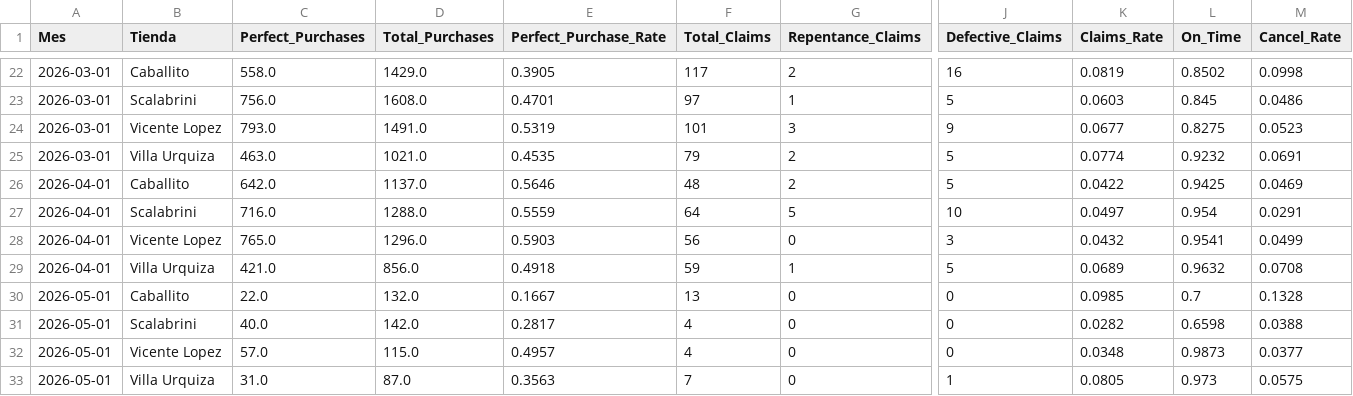
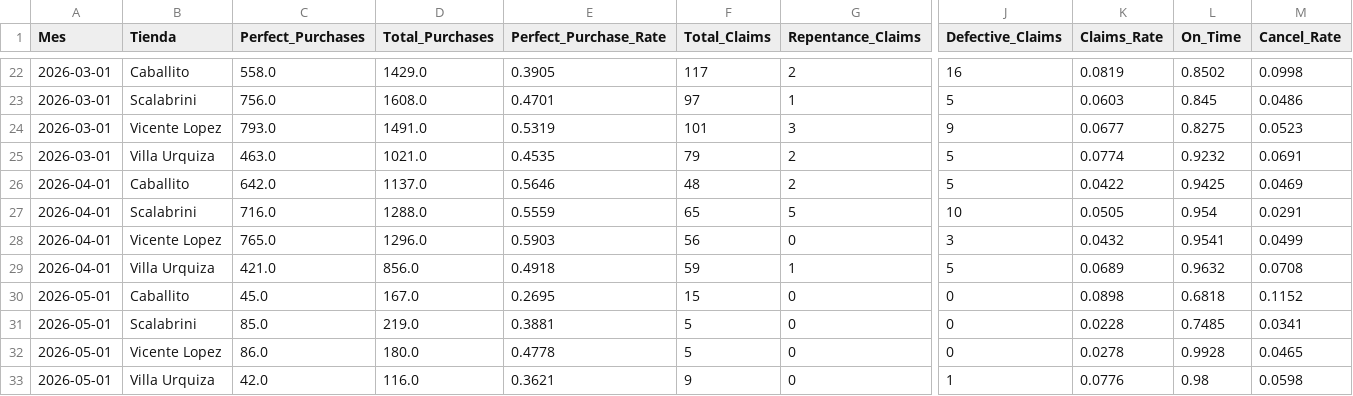
Before and after one commit to santiagorioboo-hub/proximity-groceries-scorecard, a CSV file: monthly_cx_by_store.csv, drawn as a sheet; only a part is shown, gaps mark what is left out; the diff names each change by its address in the sheet, - before the commit and + after, or states it on an @@ line.

```diff
--- a/monthly_cx_by_store.csv
+++ b/monthly_cx_by_store.csv
-F27 (Total_Claims): 64
+F27 (Total_Claims): 65
-K27 (Claims_Rate): 0.0497
+K27 (Claims_Rate): 0.0505
-C30 (Perfect_Purchases): 22.0
+C30 (Perfect_Purchases): 45.0
-D30 (Total_Purchases): 132.0
+D30 (Total_Purchases): 167.0
-E30 (Perfect_Purchase_Rate): 0.1667
+E30 (Perfect_Purchase_Rate): 0.2695
-F30 (Total_Claims): 13
+F30 (Total_Claims): 15
-K30 (Claims_Rate): 0.0985
+K30 (Claims_Rate): 0.0898
-L30 (On_Time): 0.7
+L30 (On_Time): 0.6818
-M30 (Cancel_Rate): 0.1328
+M30 (Cancel_Rate): 0.1152
-C31 (Perfect_Purchases): 40.0
+C31 (Perfect_Purchases): 85.0
-D31 (Total_Purchases): 142.0
+D31 (Total_Purchases): 219.0
-E31 (Perfect_Purchase_Rate): 0.2817
+E31 (Perfect_Purchase_Rate): 0.3881
-F31:F32 (Total_Claims): 4
+F31:F32 (Total_Claims): 5
-K31 (Claims_Rate): 0.0282
+K31 (Claims_Rate): 0.0228
-L31 (On_Time): 0.6598
+L31 (On_Time): 0.7485
-M31 (Cancel_Rate): 0.0388
+M31 (Cancel_Rate): 0.0341
-C32 (Perfect_Purchases): 57.0
+C32 (Perfect_Purchases): 86.0
-D32 (Total_Purchases): 115.0
+D32 (Total_Purchases): 180.0
-E32 (Perfect_Purchase_Rate): 0.4957
+E32 (Perfect_Purchase_Rate): 0.4778
-K32 (Claims_Rate): 0.0348
+K32 (Claims_Rate): 0.0278
-L32 (On_Time): 0.9873
+L32 (On_Time): 0.9928
-M32 (Cancel_Rate): 0.0377
+M32 (Cancel_Rate): 0.0465
-C33 (Perfect_Purchases): 31.0
+C33 (Perfect_Purchases): 42.0
-D33 (Total_Purchases): 87.0
+D33 (Total_Purchases): 116.0
-E33 (Perfect_Purchase_Rate): 0.3563
+E33 (Perfect_Purchase_Rate): 0.3621
-F33 (Total_Claims): 7
+F33 (Total_Claims): 9
-K33 (Claims_Rate): 0.0805
+K33 (Claims_Rate): 0.0776
-L33 (On_Time): 0.973
+L33 (On_Time): 0.98
-M33 (Cancel_Rate): 0.0575
+M33 (Cancel_Rate): 0.0598
```
Also changed, not shown: cx_bpp_raw.csv, daily_growth.csv, 5 other files.
